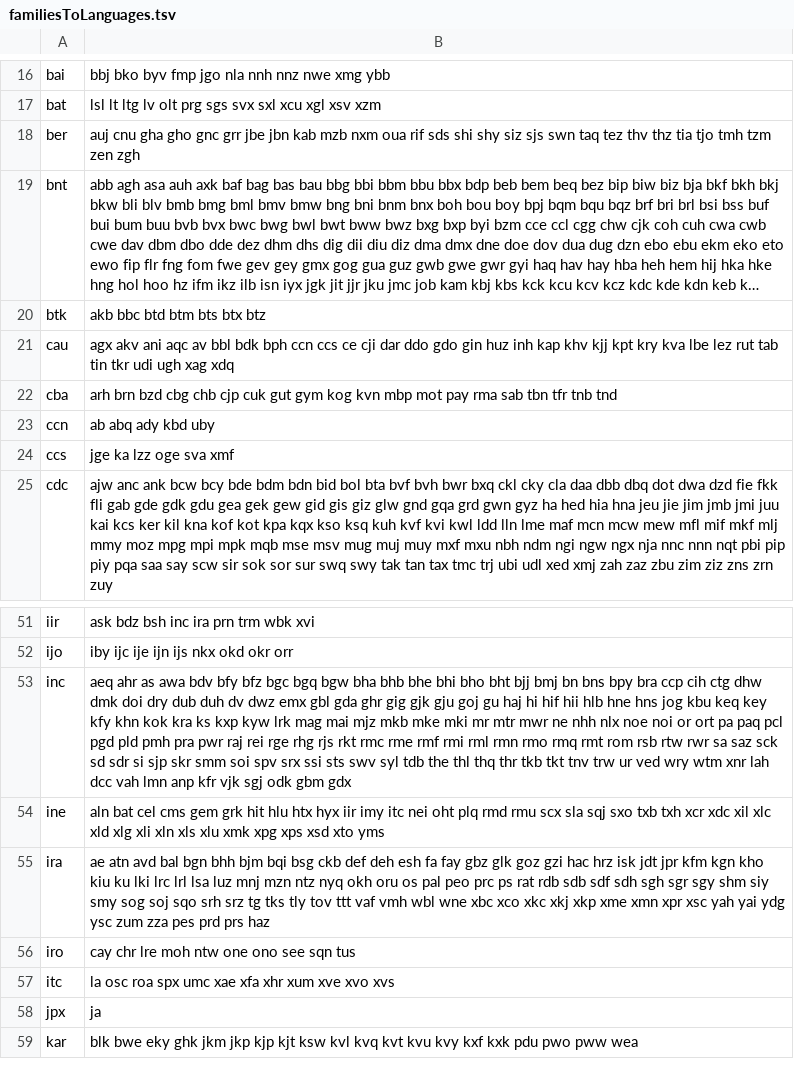
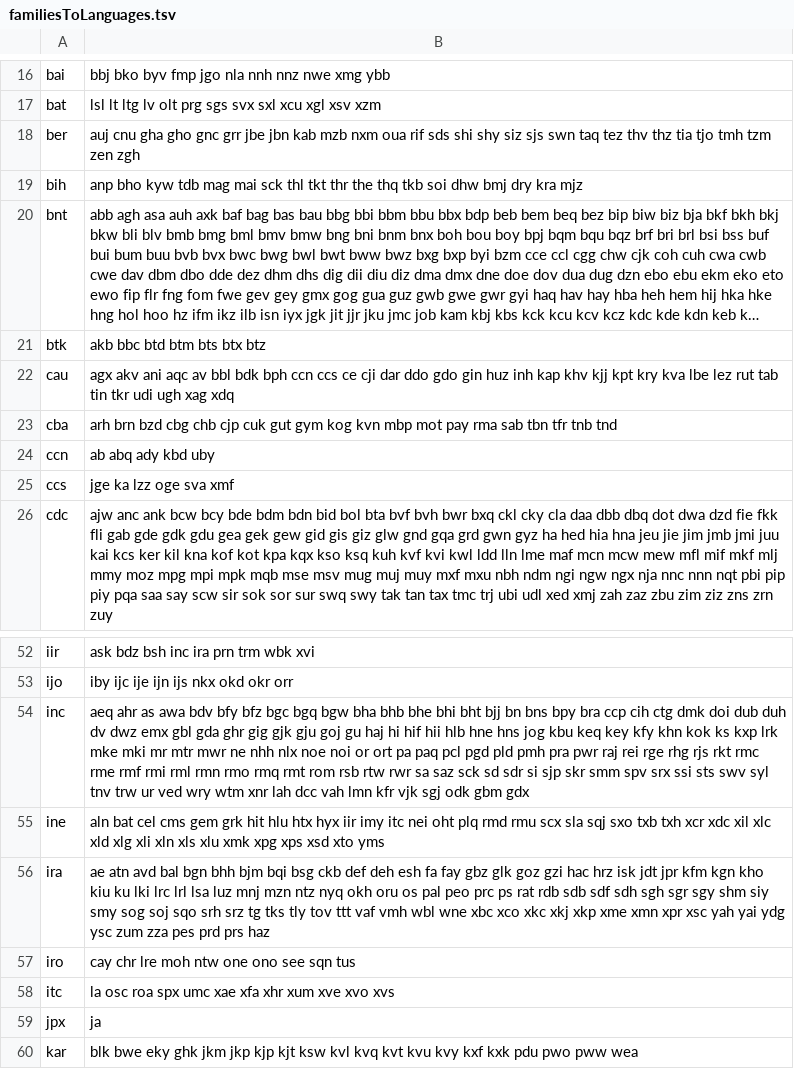
Before and after one commit to conradarcturus/lang-metadata, a TSV file: public/iso/familiesToLanguages.tsv, drawn as a sheet; only a part is shown, gaps mark what is left out; long unchanged cells end in …; addresses are those after the commit; the diff names each change by its address in the sheet, - before the commit and + after, or states it on an @@ line.

```diff
--- a/public/iso/familiesToLanguages.tsv
+++ b/public/iso/familiesToLanguages.tsv
+row 19: bih | anp bho kyw tdb mag mai sck thl tkt thr the thq tkb soi dhw bmj dry kra mjz
-B54: …bhe bhi bho bht bjj bmj bn bns bpy bra ccp cih ctg dhw dmk doi dry dub duh dv dwz emx gbl gda ghr gig gjk gju goj gu haj hi hif hii hlb hne hns jog kbu keq key kfy khn kok kra ks kxp kyw lrk mag mai mjz mkb mke mki mr mtr mwr ne nhh nlx noe noi or ort pa paq pcl pgd pld pmh pra pwr raj rei rge rhg rjs rkt rmc rme rmf rmi rml rmn rmo rmq rmt rom rsb rtw rwr sa saz sck sd sdr si sjp skr smm soi spv srx ssi sts swv syl tdb the thl thq thr tkb tkt tnv trw ur ved wry wtm xnr lah dcc vah lmn anp kfr vjk…
+B54: …bhe bhi bht bjj bn bns bpy bra ccp cih ctg dmk doi dub duh dv dwz emx gbl gda ghr gig gjk gju goj gu haj hi hif hii hlb hne hns jog kbu keq key kfy khn kok ks kxp lrk mke mki mr mtr mwr ne nhh nlx noe noi or ort pa paq pcl pgd pld pmh pra pwr raj rei rge rhg rjs rkt rmc rme rmf rmi rml rmn rmo rmq rmt rom rsb rtw rwr sa saz sck sd sdr si sjp skr smm spv srx ssi sts swv syl tnv trw ur ved wry wtm xnr lah dcc vah lmn kfr vjk…
```
Also changed, not shown: public/iso/families639-5.tsv, public/iso/manualGlottocodeToISO.tsv, 5 other files.
